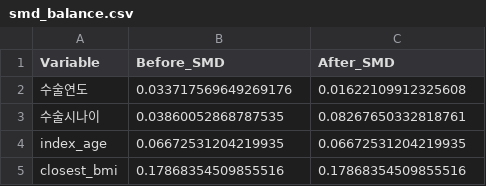
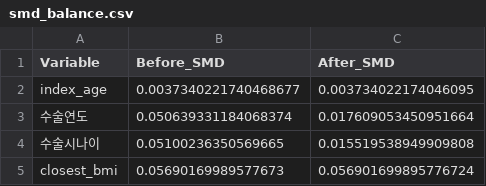
Before and after one commit to sueinchoi/HPV_vaccines, a CSV file: Data/smd_balance.csv, drawn as a sheet.

```diff
--- a/Data/smd_balance.csv
+++ b/Data/smd_balance.csv
@@ -1,5 +1,5 @@
 Variable,Before_SMD,After_SMD
-수술연도,0.033717569649269176,0.01622109912325608
-수술시나이,0.03860052868787535,0.08267650332818761
-index_age,0.06672531204219935,0.06672531204219935
-closest_bmi,0.17868354509855516,0.17868354509855516
+index_age,0.0037340221740468677,0.003734022174046095
+수술연도,0.050639331184068374,0.017609053450951664
+수술시나이,0.05100236350569665,0.015519538949909808
+closest_bmi,0.05690169989577673,0.056901699895776724
```
Also changed, not shown: Data/cohort_summary.csv, Data/final_matched_summary.csv, 5 other files.
